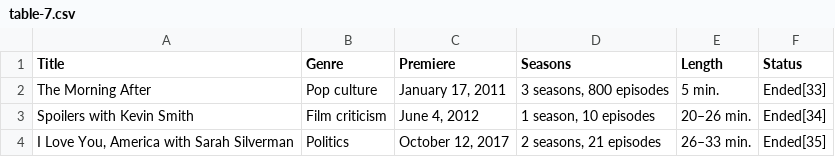
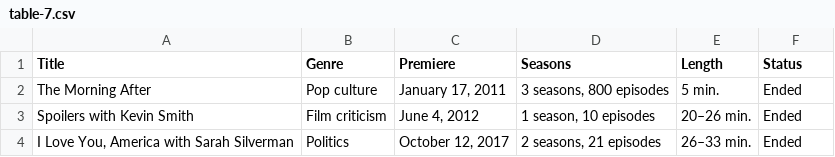
Before and after one commit to Fynn-Mehrens/original-content-eda, a CSV file: datasets/hulu/shows/table-7.csv, drawn as a sheet.

Commit message:
Update table-7.csv

```diff
--- a/datasets/hulu/shows/table-7.csv
+++ b/datasets/hulu/shows/table-7.csv
@@ -1,4 +1,4 @@
 Title,Genre,Premiere,Seasons,Length,Status
-The Morning After,Pop culture,"January 17, 2011","3 seasons, 800 episodes",5 min.,Ended[33]
-Spoilers with Kevin Smith,Film criticism,"June 4, 2012","1 season, 10 episodes",20–26 min.,Ended[34]
-"I Love You, America with Sarah Silverman",Politics,"October 12, 2017","2 seasons, 21 episodes",26–33 min.,Ended[35]
+The Morning After,Pop culture,"January 17, 2011","3 seasons, 800 episodes",5 min.,Ended
+Spoilers with Kevin Smith,Film criticism,"June 4, 2012","1 season, 10 episodes",20–26 min.,Ended
+"I Love You, America with Sarah Silverman",Politics,"October 12, 2017","2 seasons, 21 episodes",26–33 min.,Ended
```
